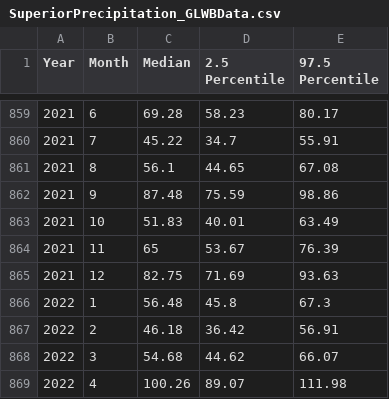
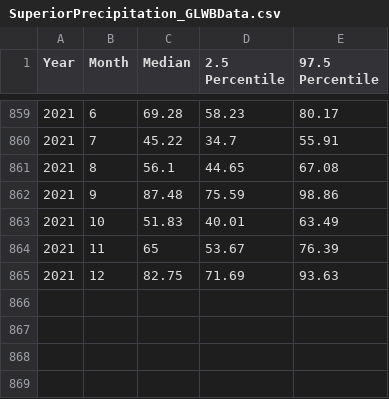
Before and after one commit to luo-yifan/cia, a CSV file: l2s_posterior/SuperiorPrecipitation_GLWBData.csv, drawn as a sheet; only a part is shown, gaps mark what is left out.

```diff
--- a/l2s_posterior/SuperiorPrecipitation_GLWBData.csv
+++ b/l2s_posterior/SuperiorPrecipitation_GLWBData.csv
@@ -865,5 +865 @@ Year,Month,Median,2.5 Percentile,97.5 Percentile
 2021,12,82.75,71.69,93.63
-2022,1,56.48,45.8,67.3
-2022,2,46.18,36.42,56.91
-2022,3,54.68,44.62,66.07
-2022,4,100.26,89.07,111.98
```
Also changed, not shown: l2s_posterior/ErieEvaporation_GLWBData.csv, l2s_posterior/MichiganHuronEvaporation_GLWBData.csv, 17 other files.
